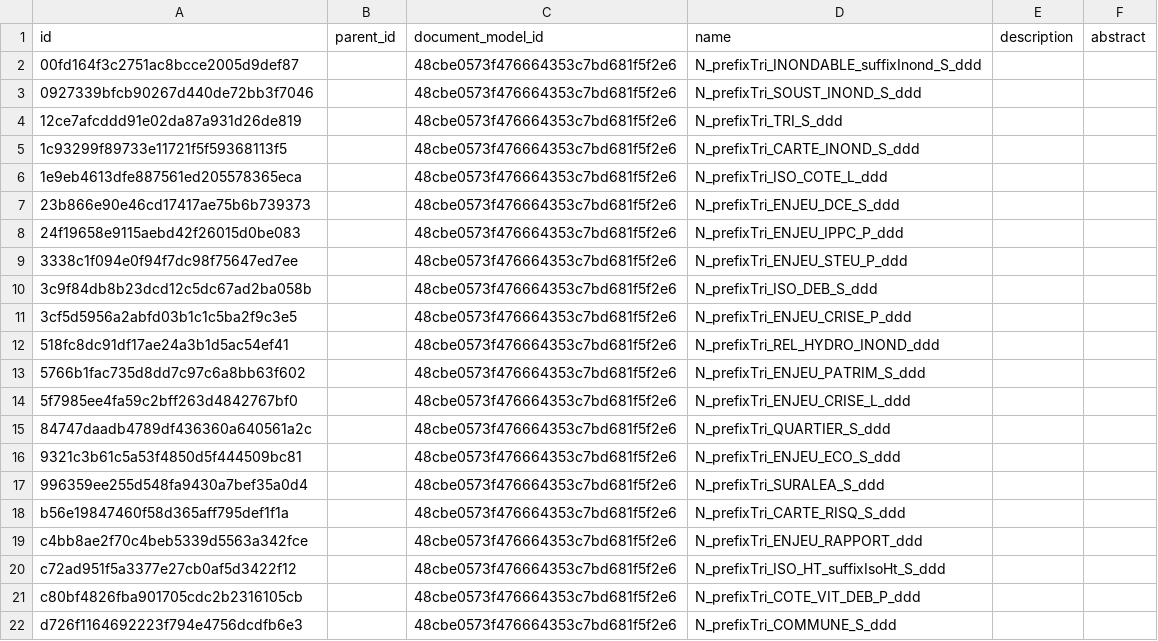
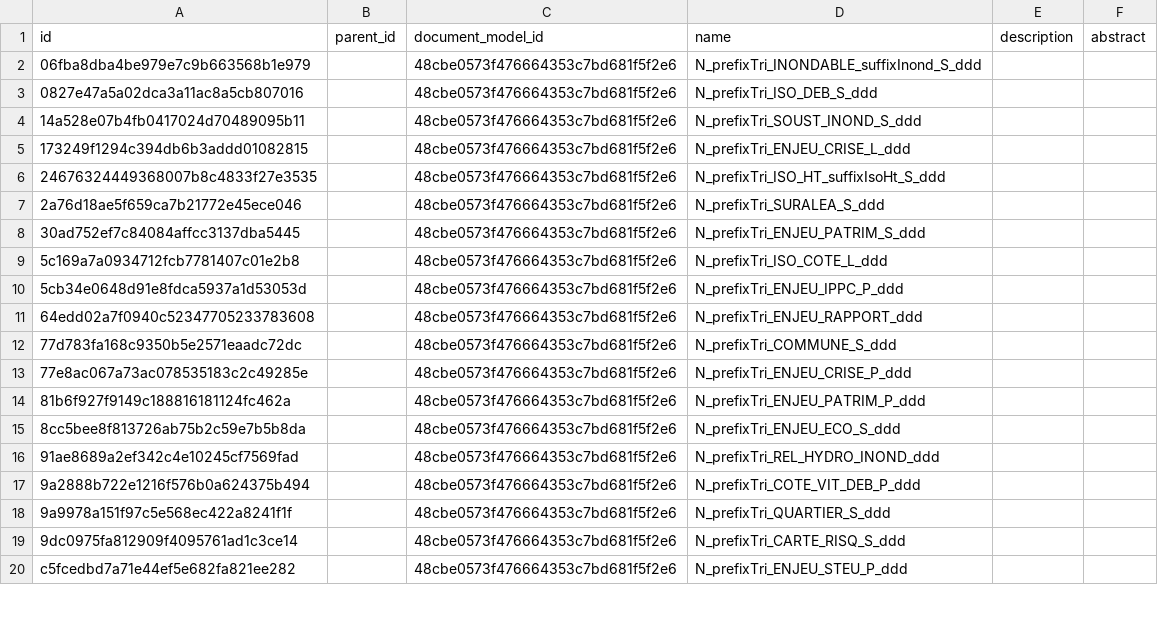
Before and after one commit to IGNF/validator-config-dgpr, a CSV file: config-backup/validator_feature_type.csv, drawn as a sheet; only a part is shown; the diff covers the shown part only.

```diff
--- a/config-backup/validator_feature_type.csv
+++ b/config-backup/validator_feature_type.csv
@@ -1,22 +1,20 @@
 id,parent_id,document_model_id,name,description,abstract
-00fd164f3c2751ac8bcce2005d9def87,,48cbe0573f476664353c7bd681f5f2e6,N_prefixTri_INONDABLE_suffixInond_S_ddd,,
-0927339bfcb90267d440de72bb3f7046,,48cbe0573f476664353c7bd681f5f2e6,N_prefixTri_SOUST_INOND_S_ddd,,
-12ce7afcddd91e02da87a931d26de819,,48cbe0573f476664353c7bd681f5f2e6,N_prefixTri_TRI_S_ddd,,
-1c93299f89733e11721f5f59368113f5,,48cbe0573f476664353c7bd681f5f2e6,N_prefixTri_CARTE_INOND_S_ddd,,
-1e9eb4613dfe887561ed205578365eca,,48cbe0573f476664353c7bd681f5f2e6,N_prefixTri_ISO_COTE_L_ddd,,
-23b866e90e46cd17417ae75b6b739373,,48cbe0573f476664353c7bd681f5f2e6,N_prefixTri_ENJEU_DCE_S_ddd,,
-24f19658e9115aebd42f26015d0be083,,48cbe0573f476664353c7bd681f5f2e6,N_prefixTri_ENJEU_IPPC_P_ddd,,
-3338c1f094e0f94f7dc98f75647ed7ee,,48cbe0573f476664353c7bd681f5f2e6,N_prefixTri_ENJEU_STEU_P_ddd,,
-3c9f84db8b23dcd12c5dc67ad2ba058b,,48cbe0573f476664353c7bd681f5f2e6,N_prefixTri_ISO_DEB_S_ddd,,
-3cf5d5956a2abfd03b1c1c5ba2f9c3e5,,48cbe0573f476664353c7bd681f5f2e6,N_prefixTri_ENJEU_CRISE_P_ddd,,
-518fc8dc91df17ae24a3b1d5ac54ef41,,48cbe0573f476664353c7bd681f5f2e6,N_prefixTri_REL_HYDRO_INOND_ddd,,
-5766b1fac735d8dd7c97c6a8bb63f602,,48cbe0573f476664353c7bd681f5f2e6,N_prefixTri_ENJEU_PATRIM_S_ddd,,
-5f7985ee4fa59c2bff263d4842767bf0,,48cbe0573f476664353c7bd681f5f2e6,N_prefixTri_ENJEU_CRISE_L_ddd,,
-84747daadb4789df436360a640561a2c,,48cbe0573f476664353c7bd681f5f2e6,N_prefixTri_QUARTIER_S_ddd,,
-9321c3b61c5a53f4850d5f444509bc81,,48cbe0573f476664353c7bd681f5f2e6,N_prefixTri_ENJEU_ECO_S_ddd,,
-996359ee255d548fa9430a7bef35a0d4,,48cbe0573f476664353c7bd681f5f2e6,N_prefixTri_SURALEA_S_ddd,,
-b56e19847460f58d365aff795def1f1a,,48cbe0573f476664353c7bd681f5f2e6,N_prefixTri_CARTE_RISQ_S_ddd,,
-c4bb8ae2f70c4beb5339d5563a342fce,,48cbe0573f476664353c7bd681f5f2e6,N_prefixTri_ENJEU_RAPPORT_ddd,,
-c72ad951f5a3377e27cb0af5d3422f12,,48cbe0573f476664353c7bd681f5f2e6,N_prefixTri_ISO_HT_suffixIsoHt_S_ddd,,
-c80bf4826fba901705cdc2b2316105cb,,48cbe0573f476664353c7bd681f5f2e6,N_prefixTri_COTE_VIT_DEB_P_ddd,,
-d726f1164692223f794e4756dcdfb6e3,,48cbe0573f476664353c7bd681f5f2e6,N_prefixTri_COMMUNE_S_ddd,,
+06fba8dba4be979e7c9b663568b1e979,,48cbe0573f476664353c7bd681f5f2e6,N_prefixTri_INONDABLE_suffixInond_S_ddd,,
+0827e47a5a02dca3a11ac8a5cb807016,,48cbe0573f476664353c7bd681f5f2e6,N_prefixTri_ISO_DEB_S_ddd,,
+14a528e07b4fb0417024d70489095b11,,48cbe0573f476664353c7bd681f5f2e6,N_prefixTri_SOUST_INOND_S_ddd,,
+173249f1294c394db6b3addd01082815,,48cbe0573f476664353c7bd681f5f2e6,N_prefixTri_ENJEU_CRISE_L_ddd,,
+24676324449368007b8c4833f27e3535,,48cbe0573f476664353c7bd681f5f2e6,N_prefixTri_ISO_HT_suffixIsoHt_S_ddd,,
+2a76d18ae5f659ca7b21772e45ece046,,48cbe0573f476664353c7bd681f5f2e6,N_prefixTri_SURALEA_S_ddd,,
+30ad752ef7c84084affcc3137dba5445,,48cbe0573f476664353c7bd681f5f2e6,N_prefixTri_ENJEU_PATRIM_S_ddd,,
+5c169a7a0934712fcb7781407c01e2b8,,48cbe0573f476664353c7bd681f5f2e6,N_prefixTri_ISO_COTE_L_ddd,,
+5cb34e0648d91e8fdca5937a1d53053d,,48cbe0573f476664353c7bd681f5f2e6,N_prefixTri_ENJEU_IPPC_P_ddd,,
+64edd02a7f0940c52347705233783608,,48cbe0573f476664353c7bd681f5f2e6,N_prefixTri_ENJEU_RAPPORT_ddd,,
+77d783fa168c9350b5e2571eaadc72dc,,48cbe0573f476664353c7bd681f5f2e6,N_prefixTri_COMMUNE_S_ddd,,
+77e8ac067a73ac078535183c2c49285e,,48cbe0573f476664353c7bd681f5f2e6,N_prefixTri_ENJEU_CRISE_P_ddd,,
+81b6f927f9149c188816181124fc462a,,48cbe0573f476664353c7bd681f5f2e6,N_prefixTri_ENJEU_PATRIM_P_ddd,,
+8cc5bee8f813726ab75b2c59e7b5b8da,,48cbe0573f476664353c7bd681f5f2e6,N_prefixTri_ENJEU_ECO_S_ddd,,
+91ae8689a2ef342c4e10245cf7569fad,,48cbe0573f476664353c7bd681f5f2e6,N_prefixTri_REL_HYDRO_INOND_ddd,,
+9a2888b722e1216f576b0a624375b494,,48cbe0573f476664353c7bd681f5f2e6,N_prefixTri_COTE_VIT_DEB_P_ddd,,
+9a9978a151f97c5e568ec422a8241f1f,,48cbe0573f476664353c7bd681f5f2e6,N_prefixTri_QUARTIER_S_ddd,,
+9dc0975fa812909f4095761ad1c3ce14,,48cbe0573f476664353c7bd681f5f2e6,N_prefixTri_CARTE_RISQ_S_ddd,,
+c5fcedbd7a71e44ef5e682fa821ee282,,48cbe0573f476664353c7bd681f5f2e6,N_prefixTri_ENJEU_STEU_P_ddd,,
```
Also changed, not shown: 3 added rows, 1 removed row and 4 edited cells elsewhere in this file, config-backup/validator_attribute_type.csv, config-backup/validator_file_model.csv, 26 other files.
